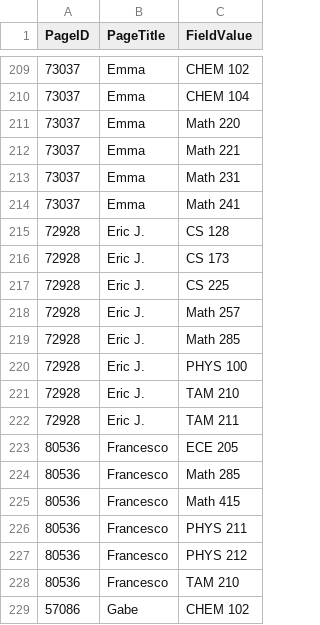
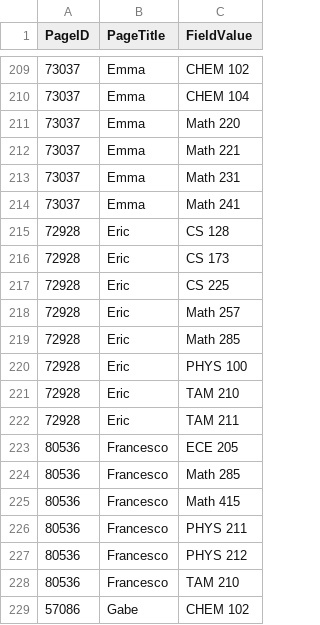
Before and after one commit to seanguno/tutor-tribes, a CSV file: sp26/course lists/Tutor tribe sp26_UPDATED.csv, drawn as a sheet; only a part is shown, gaps mark what is left out.

Commit message:
Updating Logic to Prioritize Courses based on Major
Right now, this logic only applies to ECE and CS Majors, but the idea is that if you are an ECE or CS major, we make sure that you are matched with other tutors who have the ECE/CS courses on their profile. This also means that we allow overlap percentages below 50%, as long as it means that the core ECE/CS courses are matched. One thing to note is that if a tutor's name in the list is first_name last_initial, it won't function correctly and that is functionality that needs to be implemented. For example, I had to change Eric J. to Eric in the list for it to work. This can be resolved in the future by just searching for both first_name and first_name last_initial formats and choose whichever one matches.

```diff
--- a/sp26/course lists/Tutor tribe sp26_UPDATED.csv
+++ b/sp26/course lists/Tutor tribe sp26_UPDATED.csv
@@ -214,10 +214,10 @@ PageID,PageTitle,FieldValue,,
 73037,Emma,Math 241,,
-72928,Eric J. ,CS 128,,
-72928,Eric J. ,CS 173,,
-72928,Eric J. ,CS 225,,
-72928,Eric J. ,Math 257,,
-72928,Eric J. ,Math 285,,
-72928,Eric J. ,PHYS 100,,
-72928,Eric J. ,TAM 210,,
-72928,Eric J. ,TAM 211,,
+72928,Eric,CS 128,,
+72928,Eric,CS 173,,
+72928,Eric,CS 225,,
+72928,Eric,Math 257,,
+72928,Eric,Math 285,,
+72928,Eric,PHYS 100,,
+72928,Eric,TAM 210,,
+72928,Eric,TAM 211,,
 80536,Francesco,ECE 205,,
```
Also changed, not shown: 10 other files.
